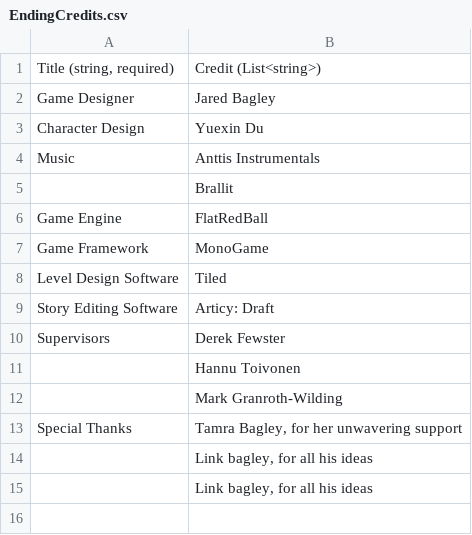
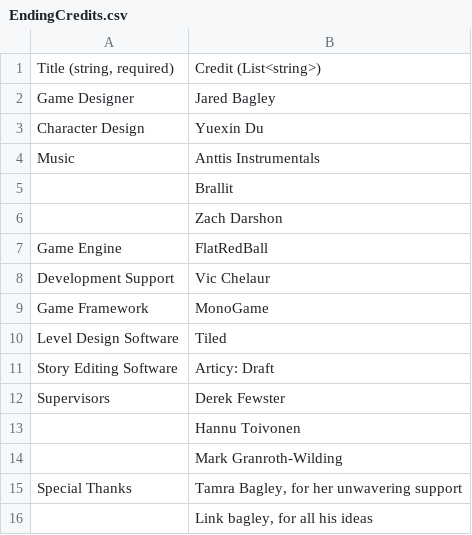
Before and after one commit to Cabrill/AbbatoirIntergrade, a CSV file: AI/AbbatoirIntergrade/AbbatoirIntergrade/Content/Screens/EndingScreen/EndingCredits.csv, drawn as a sheet; removed rows and columns are numbered as before the commit, all else as after; the diff names each change by its address in the sheet, - before the commit and + after, or states it on an @@ line.

```diff
--- a/AI/AbbatoirIntergrade/AbbatoirIntergrade/Content/Screens/EndingScreen/EndingCredits.csv
+++ b/AI/AbbatoirIntergrade/AbbatoirIntergrade/Content/Screens/EndingScreen/EndingCredits.csv
+row 6:  | Zach Darshon
+row 8: Development Support | Vic Chelaur
-row 14:  | Link bagley, for all his ideas
```
Also changed, not shown: AI/AbbatoirIntergrade/AbbatoirIntergrade/Content/globalcontent/SongNames.csv, 40 other files.
